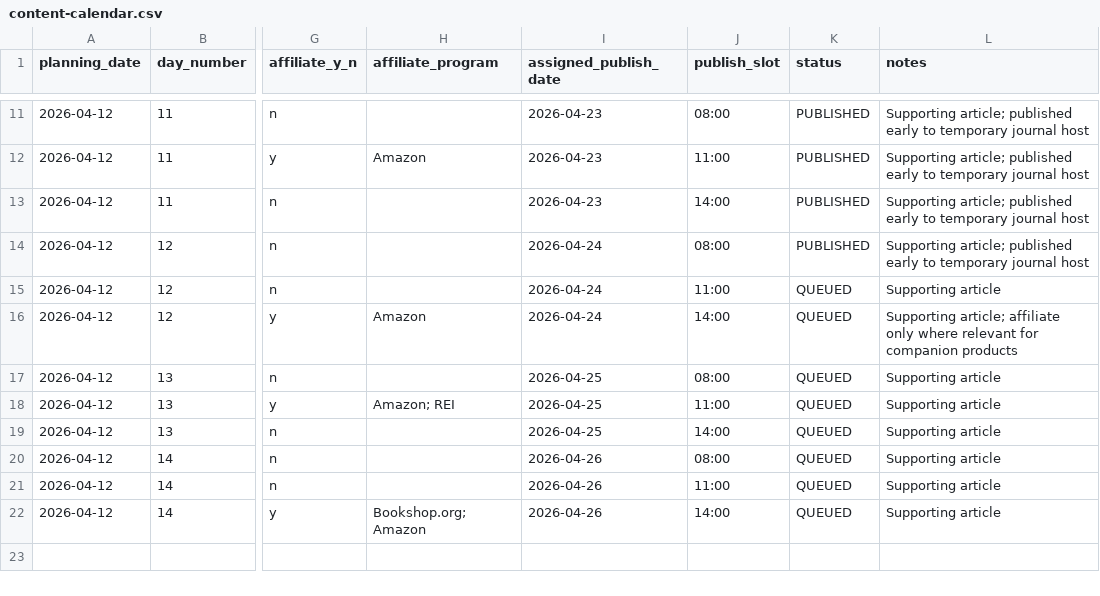
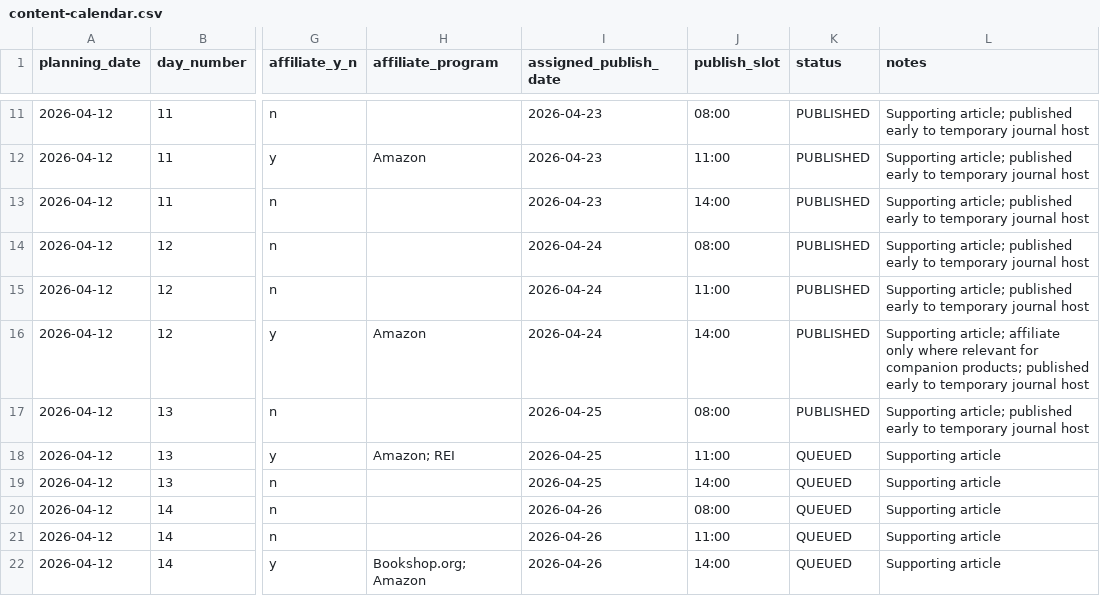
Before and after one commit to dishadc/field-feather-co, a CSV file: data/content-calendar.csv, drawn as a sheet; only a part is shown, gaps mark what is left out; the diff names each change by its address in the sheet, - before the commit and + after, or states it on an @@ line.

```diff
--- a/data/content-calendar.csv
+++ b/data/content-calendar.csv
-K15:K17 (status): QUEUED
+K15:K17 (status): PUBLISHED
-L15 (notes): Supporting article
+L15 (notes): Supporting article; published early to temporary journal host
-L16 (notes): …for companion products
+L16 (notes): …for companion products; published early to temporary journal host
-L17 (notes): Supporting article
+L17 (notes): Supporting article; published early to temporary journal host
```
Also changed, not shown: data/decision-log.csv, data/published-articles.csv, 4 other files.
